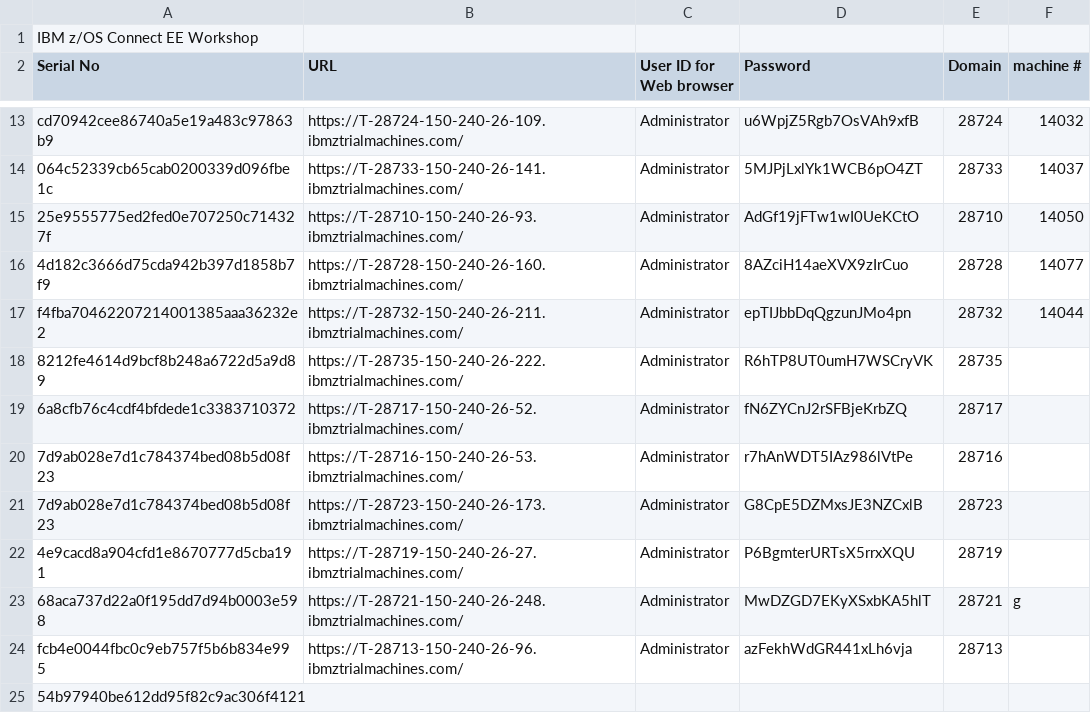
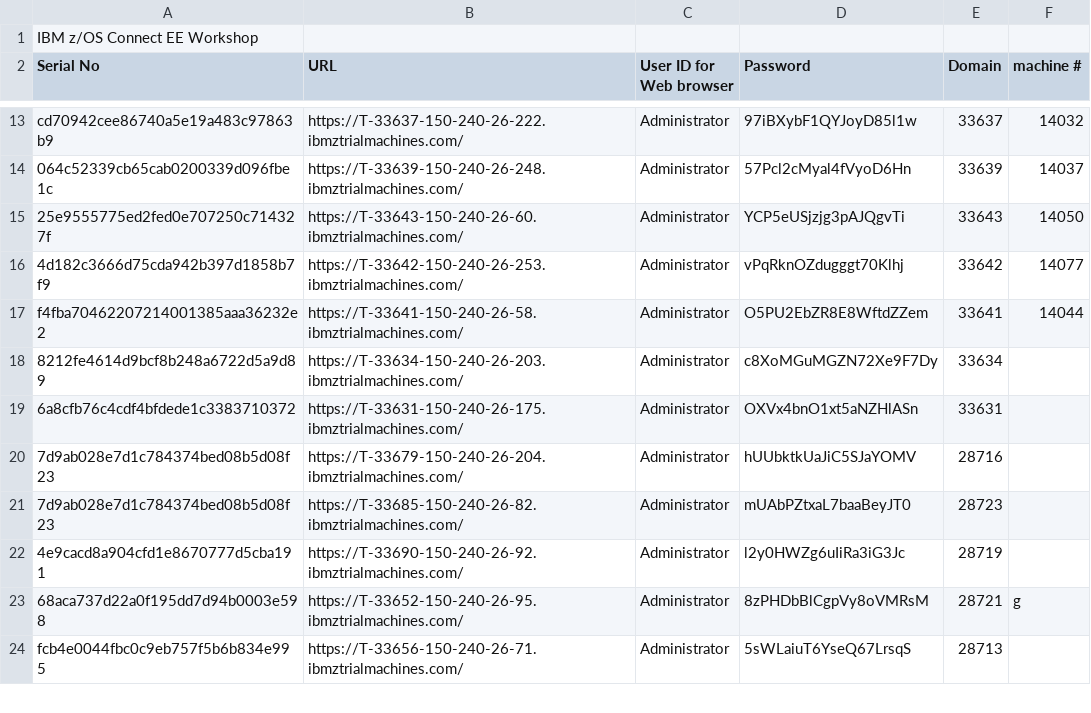
Before and after one commit to emitchj/WSC-zVA-Registation, a CSV file: labs.csv, drawn as a sheet; only a part is shown, gaps mark what is left out; removed rows and columns are numbered as before the commit, all else as after; the diff covers the shown part only; the diff names each change by its address in the sheet, - before the commit and + after, or states it on an @@ line.

```diff
--- a/labs.csv
+++ b/labs.csv
-B13 (URL): https://T-28724-150-240-26-109.ibmztrialmachines.com/
+B13 (URL): https://T-33637-150-240-26-222.ibmztrialmachines.com/
-D13 (Password): u6WpjZ5Rgb7OsVAh9xfB
+D13 (Password): 97iBXybF1QYJoyD85l1w
-E13 (Domain): 28724
+E13 (Domain): 33637
-B14 (URL): https://T-28733-150-240-26-141.ibmztrialmachines.com/
+B14 (URL): https://T-33639-150-240-26-248.ibmztrialmachines.com/
-D14 (Password): 5MJPjLxlYk1WCB6pO4ZT
+D14 (Password): 57Pcl2cMyal4fVyoD6Hn
-E14 (Domain): 28733
+E14 (Domain): 33639
-B15 (URL): https://T-28710-150-240-26-93.ibmztrialmachines.com/
+B15 (URL): https://T-33643-150-240-26-60.ibmztrialmachines.com/
-D15 (Password): AdGf19jFTw1wI0UeKCtO
+D15 (Password): YCP5eUSjzjg3pAJQgvTi
-E15 (Domain): 28710
+E15 (Domain): 33643
-B16 (URL): https://T-28728-150-240-26-160.ibmztrialmachines.com/
+B16 (URL): https://T-33642-150-240-26-253.ibmztrialmachines.com/
-D16 (Password): 8AZciH14aeXVX9zIrCuo
+D16 (Password): vPqRknOZdugggt70Klhj
-E16 (Domain): 28728
+E16 (Domain): 33642
-B17 (URL): https://T-28732-150-240-26-211.ibmztrialmachines.com/
+B17 (URL): https://T-33641-150-240-26-58.ibmztrialmachines.com/
-D17 (Password): epTIJbbDqQgzunJMo4pn
+D17 (Password): O5PU2EbZR8E8WftdZZem
-E17 (Domain): 28732
+E17 (Domain): 33641
-B18 (URL): https://T-28735-150-240-26-222.ibmztrialmachines.com/
+B18 (URL): https://T-33634-150-240-26-203.ibmztrialmachines.com/
-D18 (Password): R6hTP8UT0umH7WSCryVK
+D18 (Password): c8XoMGuMGZN72Xe9F7Dy
-E18 (Domain): 28735
+E18 (Domain): 33634
-B19 (URL): https://T-28717-150-240-26-52.ibmztrialmachines.com/
+B19 (URL): https://T-33631-150-240-26-175.ibmztrialmachines.com/
-D19 (Password): fN6ZYCnJ2rSFBjeKrbZQ
+D19 (Password): OXVx4bnO1xt5aNZHlASn
-E19 (Domain): 28717
+E19 (Domain): 33631
-B20 (URL): https://T-28716-150-240-26-53.ibmztrialmachines.com/
+B20 (URL): https://T-33679-150-240-26-204.ibmztrialmachines.com/
-D20 (Password): r7hAnWDT5IAz986lVtPe
+D20 (Password): hUUbktkUaJiC5SJaYOMV
-B21 (URL): https://T-28723-150-240-26-173.ibmztrialmachines.com/
+B21 (URL): https://T-33685-150-240-26-82.ibmztrialmachines.com/
-D21 (Password): G8CpE5DZMxsJE3NZCxlB
+D21 (Password): mUAbPZtxaL7baaBeyJT0
-B22 (URL): https://T-28719-150-240-26-27.ibmztrialmachines.com/
+B22 (URL): https://T-33690-150-240-26-92.ibmztrialmachines.com/
-D22 (Password): P6BgmterURTsX5rrxXQU
+D22 (Password): l2y0HWZg6uIiRa3iG3Jc
-B23 (URL): https://T-28721-150-240-26-248.ibmztrialmachines.com/
+B23 (URL): https://T-33652-150-240-26-95.ibmztrialmachines.com/
-D23 (Password): MwDZGD7EKyXSxbKA5hlT
+D23 (Password): 8zPHDbBlCgpVy8oVMRsM
-B24 (URL): https://T-28713-150-240-26-96.ibmztrialmachines.com/
+B24 (URL): https://T-33656-150-240-26-71.ibmztrialmachines.com/
-D24 (Password): azFekhWdGR441xLh6vja
+D24 (Password): 5sWLaiuT6YseQ67LrsqS
-row 25: 54b97940be612dd95f82c9ac306f4121
```
Also changed, not shown: 23 added rows, 22 removed rows and 30 edited cells elsewhere in this file.
